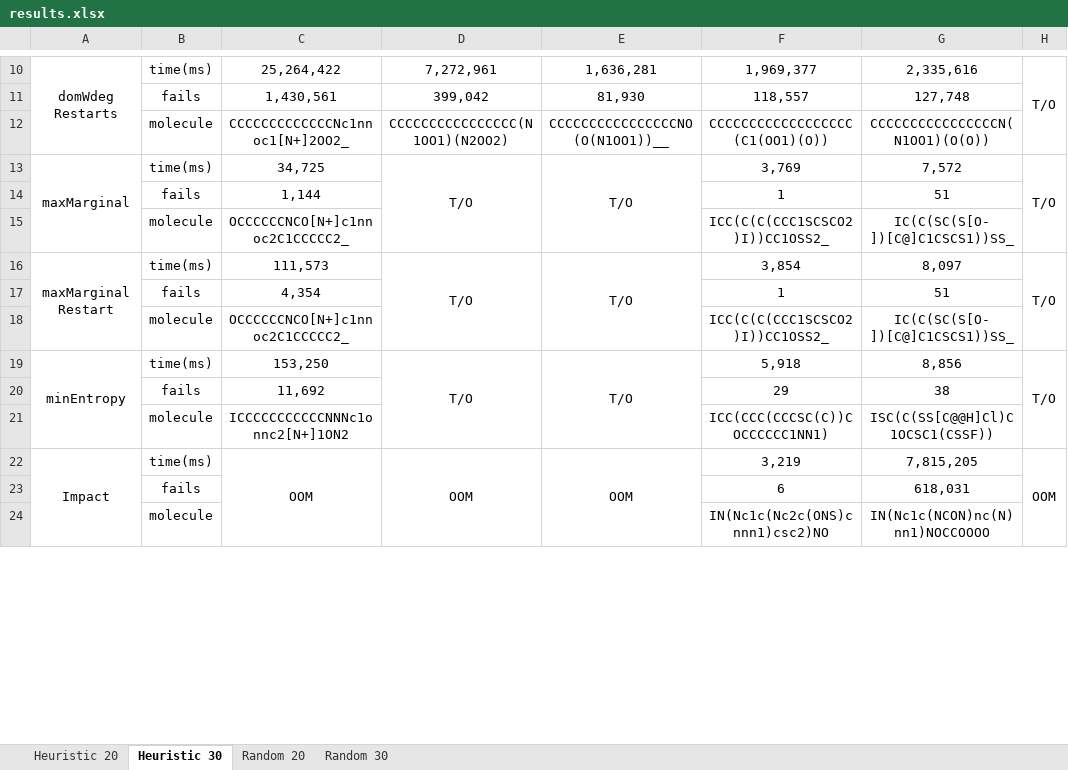
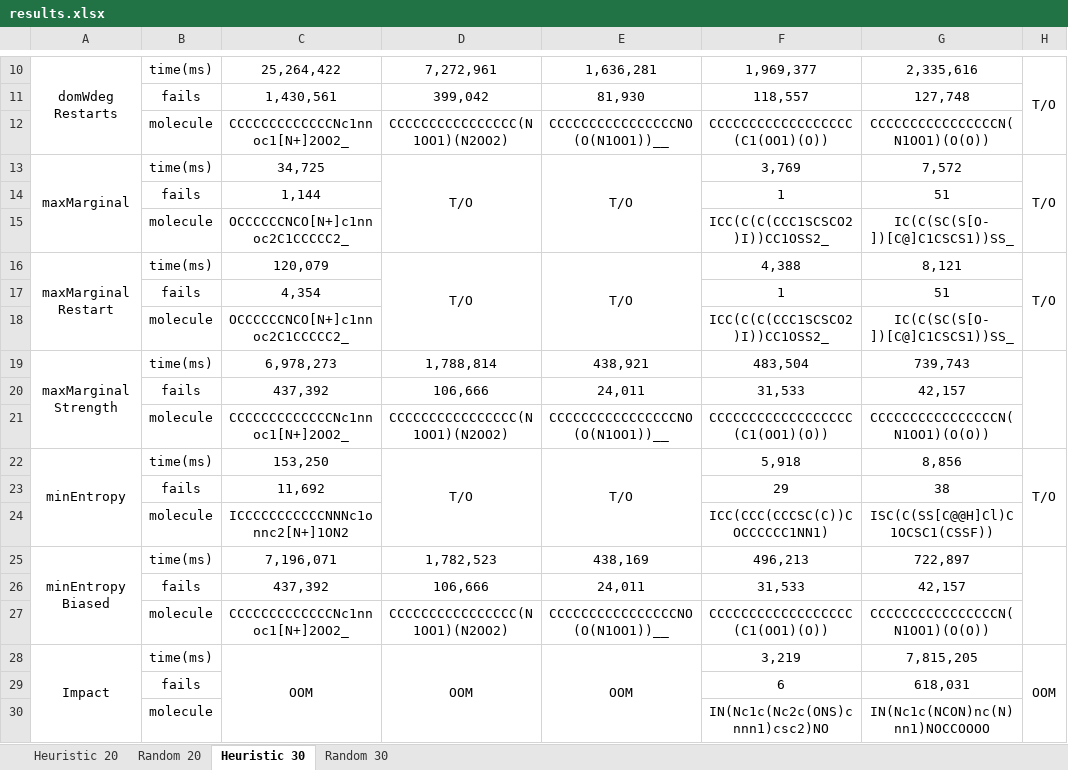
Before and after one commit to cravethedave/MiniCPBP, an Excel workbook: results.xlsx, sheet Heuristic 30, drawn as a sheet; only a part is shown, gaps mark what is left out; values as stored, in another font and other column widths than the file's, no borders; the diff names each change by its address in the sheet, - before the commit and + after, or states it on an @@ line.

```diff
--- a/results.xlsx (sheet Heuristic 30)
+++ b/results.xlsx (sheet Heuristic 30)
@@ sheet tab order changed: Heuristic 20 | Random 20 | Heuristic 30 | Random 30 @@
-C16: 111,573
+C16: 120,079
-F16: 3,854
+F16: 4,388
-G16: 8,097
+G16: 8,121
+row 19: maxMarginal Strength | time(ms) | 6,978,273 | 1,788,814 | 438,921 | 483,504 | 739,743
+row 20:  | fails | 437,392 | 106,666 | 24,011 | 31,533 | 42,157
+row 21:  | molecule | CCCCCCCCCCCCCNc1nnoc1[N+]2OO2_ | CCCCCCCCCCCCCCCC(N1OO1)(N2OO2) | CCCCCCCCCCCCCCCCNO(O(N1OO1))__ | CCCCCCCCCCCCCCCCCC(C1(OO1)(O)) | CCCCCCCCCCCCCCCCN(N1OO1)(O(O))
+row 25: minEntropy Biased | time(ms) | 7,196,071 | 1,782,523 | 438,169 | 496,213 | 722,897
+row 26:  | fails | 437,392 | 106,666 | 24,011 | 31,533 | 42,157
+row 27:  | molecule | CCCCCCCCCCCCCNc1nnoc1[N+]2OO2_ | CCCCCCCCCCCCCCCC(N1OO1)(N2OO2) | CCCCCCCCCCCCCCCCNO(O(N1OO1))__ | CCCCCCCCCCCCCCCCCC(C1(OO1)(O)) | CCCCCCCCCCCCCCCCN(N1OO1)(O(O))
```
Also changed, not shown: sheet Heuristic 20, sheet Random 20, sheet Random 30, 3 other files.
